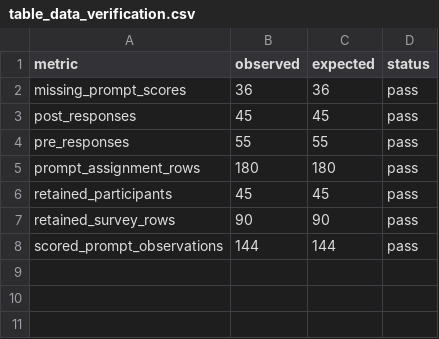
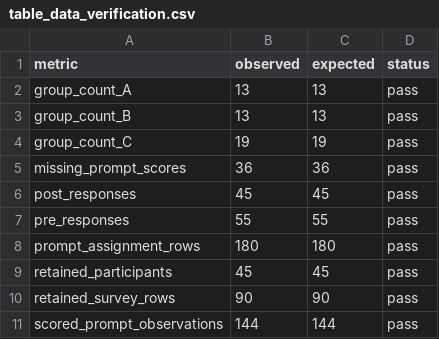
Before and after one commit to NoeFlandre/genai-literacy-trial, a CSV file: paper_outputs/quantitative/table_data_verification.csv, drawn as a sheet; the diff names each change by its address in the sheet, - before the commit and + after, or states it on an @@ line.

```diff
--- a/paper_outputs/quantitative/table_data_verification.csv
+++ b/paper_outputs/quantitative/table_data_verification.csv
+row 2: group_count_A | 13 | 13 | pass
+row 3: group_count_B | 13 | 13 | pass
+row 4: group_count_C | 19 | 19 | pass
```
Also changed, not shown: paper_outputs/quantitative/table_baseline_balance.csv, paper_outputs/quantitative/table_calibration_models.csv, 28 other files.
